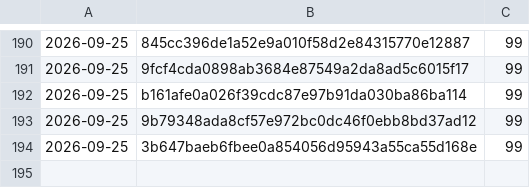
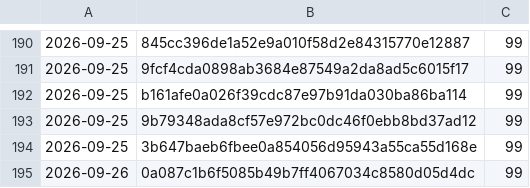
Before and after one commit to Danathar/atomic-image-builder, a CSV file: coverage-trend.csv, drawn as a sheet; only a part is shown, gaps mark what is left out.

```diff
--- a/coverage-trend.csv
+++ b/coverage-trend.csv
@@ -194 +194,2 @@
 2026-09-25,3b647baeb6fbee0a854056d95943a55ca55d168e,99
+2026-09-26,0a087c1b6f5085b49b7ff4067034c8580d05d4dc,99
```
